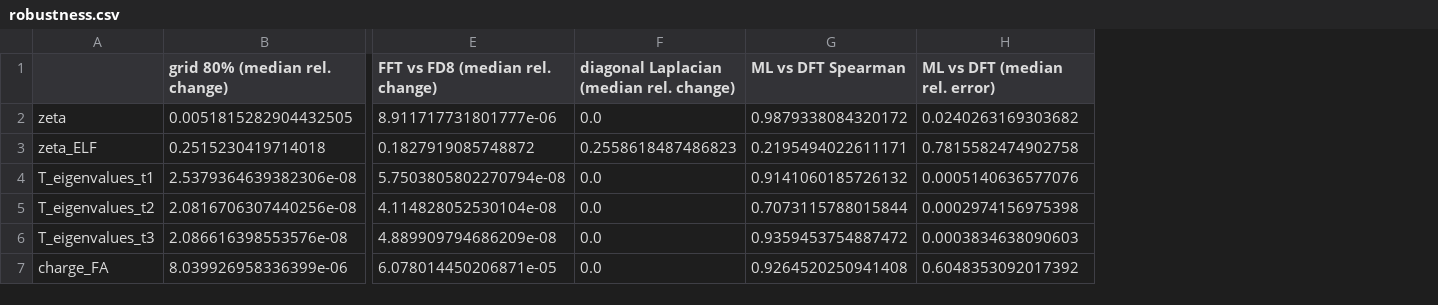
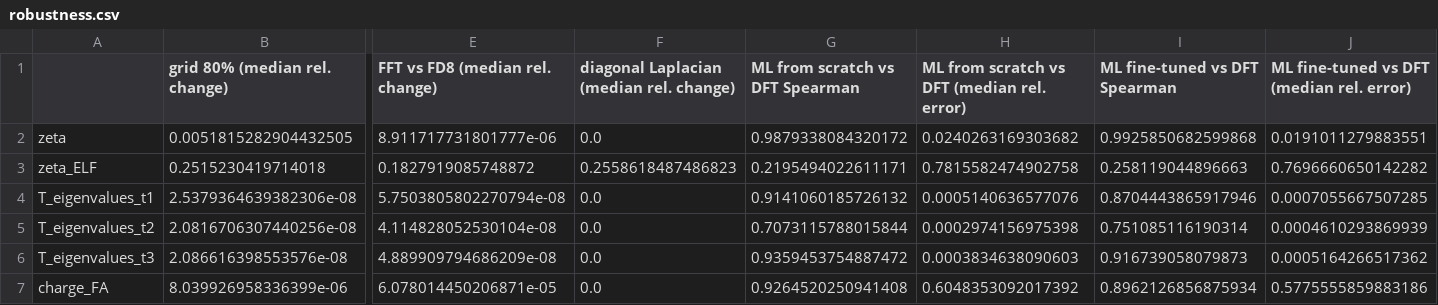
Before and after one commit to CMSLabIITK/pydemi, a CSV file: docs/anisotropy_descriptors/data/robustness.csv, drawn as a sheet; only a part is shown, gaps mark what is left out; the diff names each change by its address in the sheet, - before the commit and + after, or states it on an @@ line.

```diff
--- a/docs/anisotropy_descriptors/data/robustness.csv
+++ b/docs/anisotropy_descriptors/data/robustness.csv
+column I (ML fine-tuned vs DFT Spearman), rows 2-7: 0.9925850682599868 | 0.258119044896663 | 0.8704443865917946 | 0.751085116190314 | 0.916739058079873 | 0.8962126856875934
+column J, rows 1-7: ML fine-tuned vs DFT (median rel. error) | 0.0191011279883551 | 0.7696660650142282 | 0.0007055667507285 | 0.0004610293869939 | 0.0005164266517362 | 0.5775555859883186
-G1: ML vs DFT Spearman
+G1: ML from scratch vs DFT Spearman
-H1: ML vs DFT (median rel. error)
+H1: ML from scratch vs DFT (median rel. error)
```
Also changed, not shown: paper/analysis/out/stability_map.csv, 53 other files.
